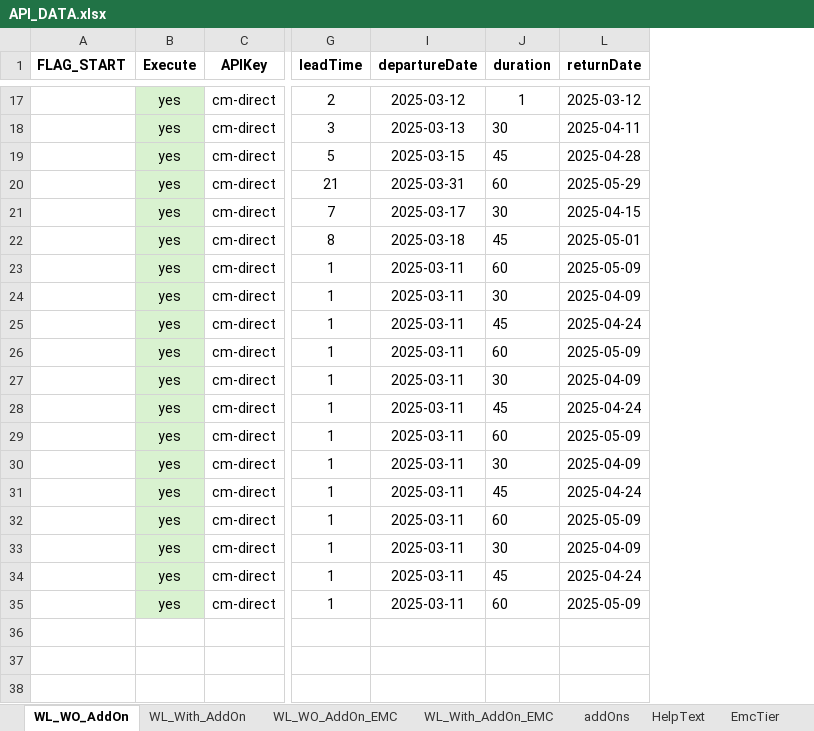
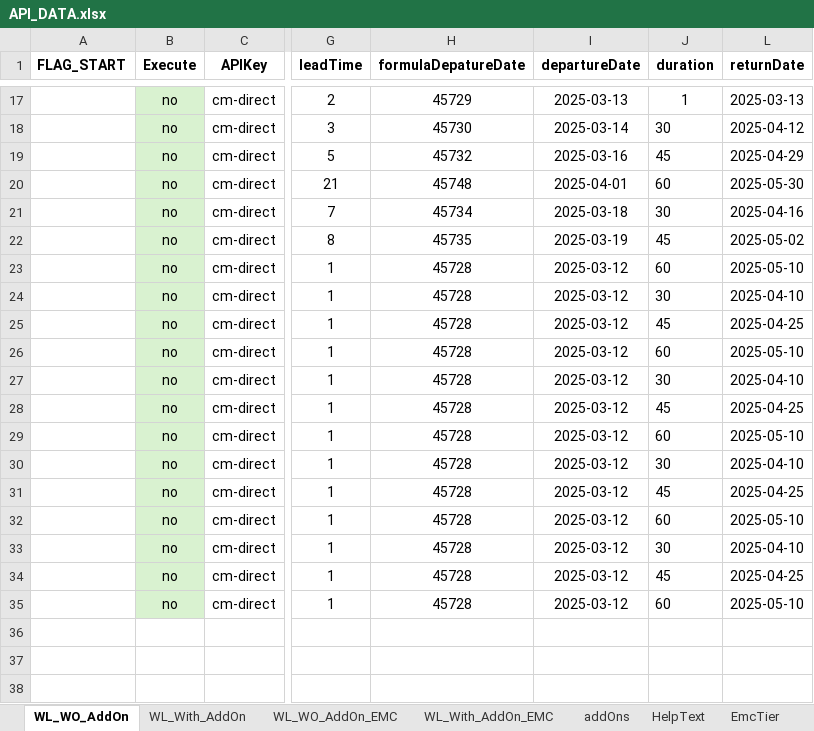
Before and after one commit to SasikumarB-Covermore/APIAutomation_dev, an Excel workbook: src/data/cm-direct/API_DATA.xlsx, sheet WL_WO_AddOn, drawn as a sheet; only a part is shown, gaps mark what is left out; values as stored, in another font and other column widths than the file's, no borders; the diff covers the shown part only; the diff names each change by its address in the sheet, - before the commit and + after, or states it on an @@ line.

```diff
--- a/src/data/cm-direct/API_DATA.xlsx (sheet WL_WO_AddOn)
+++ b/src/data/cm-direct/API_DATA.xlsx (sheet WL_WO_AddOn)
@@ column H (formulaDepatureDate) unhidden, rows 17-35: 45729 | 45730 | 45732 | 45748 | 45734 | 45735 | 45728 | 45728 | 45728 | 45728 | 45728 | 45728 | 45728 | 45728 | 45728 | 45728 | 45728 | 45728 | 45728 @@
-B17:B35 (Execute): yes
+B17:B35 (Execute): no
-I17 (departureDate): 2025-03-12
+I17 (departureDate): 2025-03-13
-L17 (returnDate): 2025-03-12
+L17 (returnDate): 2025-03-13
-I18 (departureDate): 2025-03-13
+I18 (departureDate): 2025-03-14
-L18 (returnDate): 2025-04-11
+L18 (returnDate): 2025-04-12
-I19 (departureDate): 2025-03-15
+I19 (departureDate): 2025-03-16
-L19 (returnDate): 2025-04-28
+L19 (returnDate): 2025-04-29
-I20 (departureDate): 2025-03-31
+I20 (departureDate): 2025-04-01
-L20 (returnDate): 2025-05-29
+L20 (returnDate): 2025-05-30
-I21 (departureDate): 2025-03-17
+I21 (departureDate): 2025-03-18
-L21 (returnDate): 2025-04-15
+L21 (returnDate): 2025-04-16
-I22 (departureDate): 2025-03-18
+I22 (departureDate): 2025-03-19
-L22 (returnDate): 2025-05-01
+L22 (returnDate): 2025-05-02
-I23:I35 (departureDate): 2025-03-11
+I23:I35 (departureDate): 2025-03-12
-L23 (returnDate): 2025-05-09
+L23 (returnDate): 2025-05-10
-L24 (returnDate): 2025-04-09
+L24 (returnDate): 2025-04-10
-L25 (returnDate): 2025-04-24
+L25 (returnDate): 2025-04-25
-L26 (returnDate): 2025-05-09
+L26 (returnDate): 2025-05-10
-L27 (returnDate): 2025-04-09
+L27 (returnDate): 2025-04-10
-L28 (returnDate): 2025-04-24
+L28 (returnDate): 2025-04-25
-L29 (returnDate): 2025-05-09
+L29 (returnDate): 2025-05-10
-L30 (returnDate): 2025-04-09
+L30 (returnDate): 2025-04-10
-L31 (returnDate): 2025-04-24
+L31 (returnDate): 2025-04-25
-L32 (returnDate): 2025-05-09
+L32 (returnDate): 2025-05-10
-L33 (returnDate): 2025-04-09
+L33 (returnDate): 2025-04-10
-L34 (returnDate): 2025-04-24
+L34 (returnDate): 2025-04-25
-L35 (returnDate): 2025-05-09
+L35 (returnDate): 2025-05-10
```
Also changed, not shown: 49 edited cells elsewhere in this sheet, sheet WL_With_AddOn, sheet WL_With_AddOn_EMC, sheet WL_WO_AddOn_EMC, formulas that keep their value, hidden cells, 31 other files.
